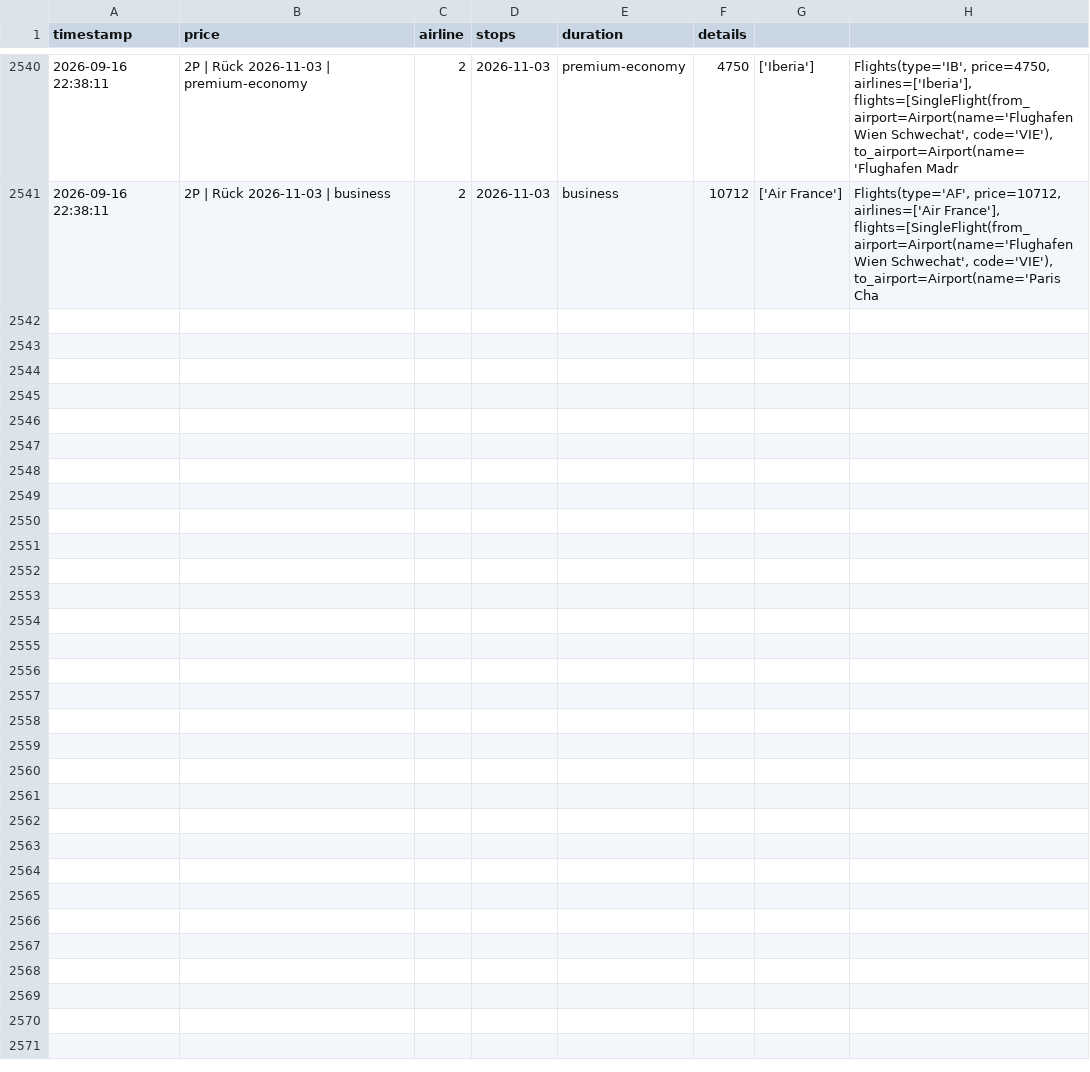
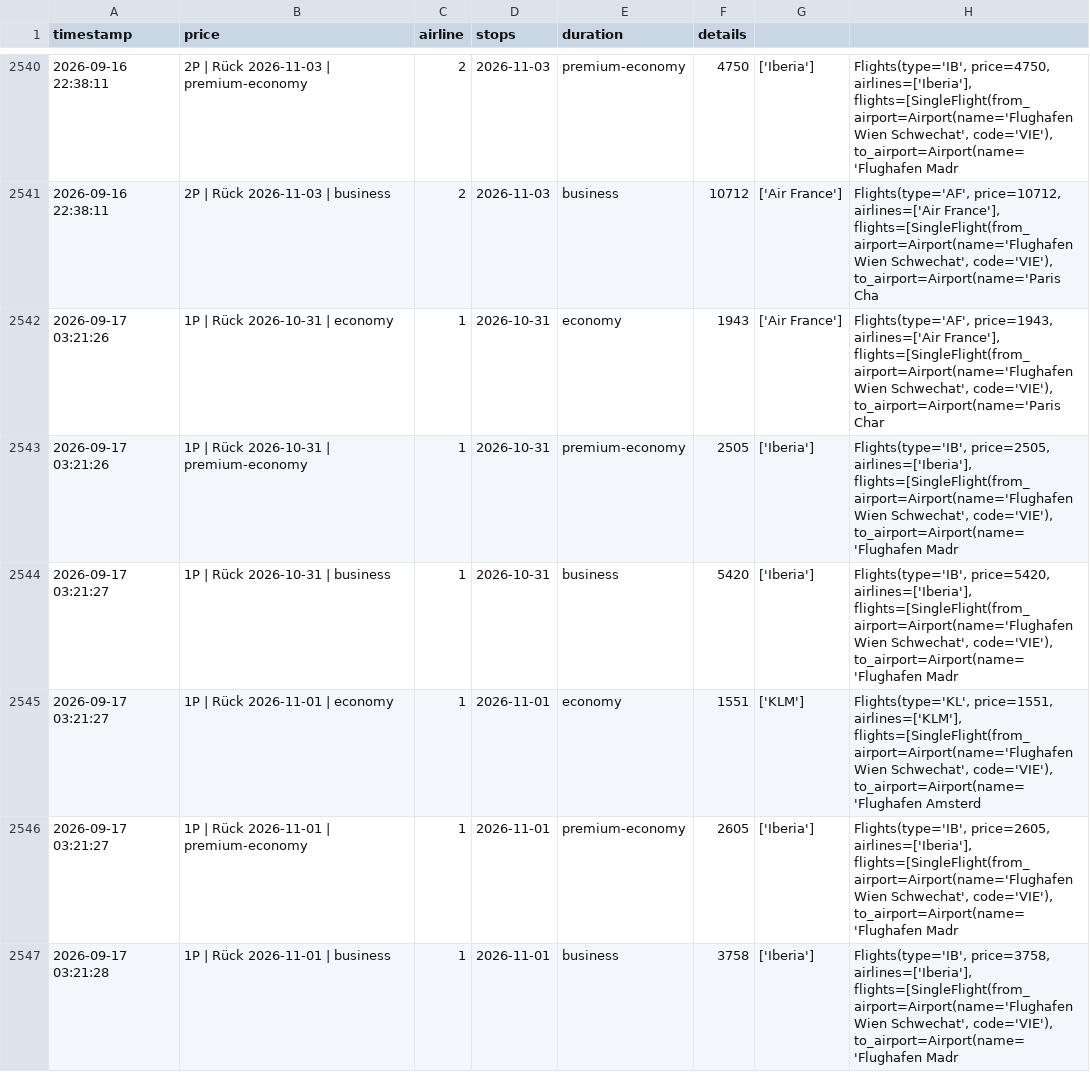
Before and after one commit to rauchenp/Vie-Rio-tracker, a CSV file: prices.csv, drawn as a sheet; only a part is shown, gaps mark what is left out; the diff covers the shown part only.

```diff
--- a/prices.csv
+++ b/prices.csv
@@ -2541 +2541,7 @@ timestamp,price,airline,stops,duration,details
 2026-09-16 22:38:11,2P | Rück 2026-11-03 | business,2,2026-11-03,business,10712,['Air France'],"Flights(type='AF', price=10712, airlines=['Air France'], flights=[SingleFlight(from_airport=Airport(name='Flughafen Wien Schwechat', code='VIE'), to_airport=Airport(name='Paris Cha"
+2026-09-17 03:21:26,1P | Rück 2026-10-31 | economy,1,2026-10-31,economy,1943,['Air France'],"Flights(type='AF', price=1943, airlines=['Air France'], flights=[SingleFlight(from_airport=Airport(name='Flughafen Wien Schwechat', code='VIE'), to_airport=Airport(name='Paris Char"
+2026-09-17 03:21:26,1P | Rück 2026-10-31 | premium-economy,1,2026-10-31,premium-economy,2505,['Iberia'],"Flights(type='IB', price=2505, airlines=['Iberia'], flights=[SingleFlight(from_airport=Airport(name='Flughafen Wien Schwechat', code='VIE'), to_airport=Airport(name='Flughafen Madr"
+2026-09-17 03:21:27,1P | Rück 2026-10-31 | business,1,2026-10-31,business,5420,['Iberia'],"Flights(type='IB', price=5420, airlines=['Iberia'], flights=[SingleFlight(from_airport=Airport(name='Flughafen Wien Schwechat', code='VIE'), to_airport=Airport(name='Flughafen Madr"
+2026-09-17 03:21:27,1P | Rück 2026-11-01 | economy,1,2026-11-01,economy,1551,['KLM'],"Flights(type='KL', price=1551, airlines=['KLM'], flights=[SingleFlight(from_airport=Airport(name='Flughafen Wien Schwechat', code='VIE'), to_airport=Airport(name='Flughafen Amsterd"
+2026-09-17 03:21:27,1P | Rück 2026-11-01 | premium-economy,1,2026-11-01,premium-economy,2605,['Iberia'],"Flights(type='IB', price=2605, airlines=['Iberia'], flights=[SingleFlight(from_airport=Airport(name='Flughafen Wien Schwechat', code='VIE'), to_airport=Airport(name='Flughafen Madr"
+2026-09-17 03:21:28,1P | Rück 2026-11-01 | business,1,2026-11-01,business,3758,['Iberia'],"Flights(type='IB', price=3758, airlines=['Iberia'], flights=[SingleFlight(from_airport=Airport(name='Flughafen Wien Schwechat', code='VIE'), to_airport=Airport(name='Flughafen Madr"
```
Also changed, not shown: 5 added rows elsewhere in this file.
